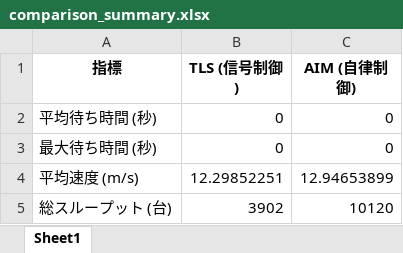
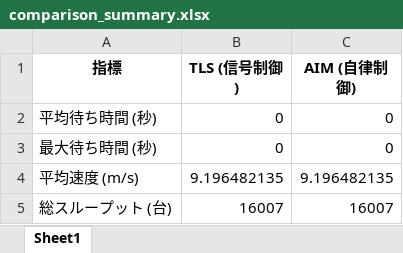
Before and after one commit to T123093/my-project-aim, an Excel workbook: chino/comparison_summary.xlsx, sheet Sheet1, drawn as a sheet; values as stored, in another font and other column widths than the file's, no borders; the diff names each change by its address in the sheet, - before the commit and + after, or states it on an @@ line.

```diff
--- a/chino/comparison_summary.xlsx (sheet Sheet1)
+++ b/chino/comparison_summary.xlsx (sheet Sheet1)
-B4 (TLS (信号制御)): 12.29852251
+B4 (TLS (信号制御)): 9.196482135
-C4 (AIM (自律制御)): 12.94653899
+C4 (AIM (自律制御)): 9.196482135
-B5 (TLS (信号制御)): 3902
+B5 (TLS (信号制御)): 16007
-C5 (AIM (自律制御)): 10120
+C5 (AIM (自律制御)): 16007
```
Also changed, not shown: chino/research_metrics_AIM.xlsx, chino/research_metrics_TLS.xlsx, 7 other files.
